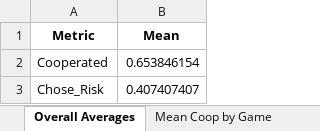
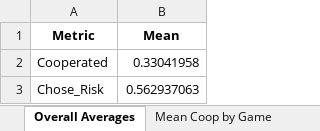
Before and after one commit to tsaroglou/expectations_T3, an Excel workbook: summary_analysis.xlsx, sheet Overall Averages, drawn as a sheet; values as stored, in another font and other column widths than the file's, no borders; the diff names each change by its address in the sheet, - before the commit and + after, or states it on an @@ line.

```diff
--- a/summary_analysis.xlsx (sheet Overall Averages)
+++ b/summary_analysis.xlsx (sheet Overall Averages)
-B2 (Mean): 0.653846154
+B2 (Mean): 0.33041958
-B3 (Mean): 0.407407407
+B3 (Mean): 0.562937063
```
Also changed, not shown: sheet Mean Coop by Game+Vote, sheet Mean Coop by Game, sheet Mean Vote, other sheet tabs, 13 other files.
